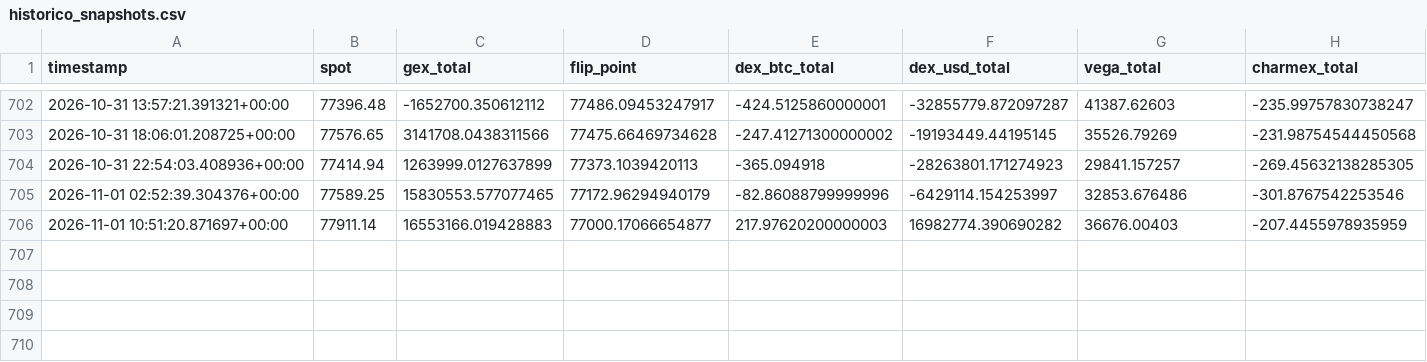
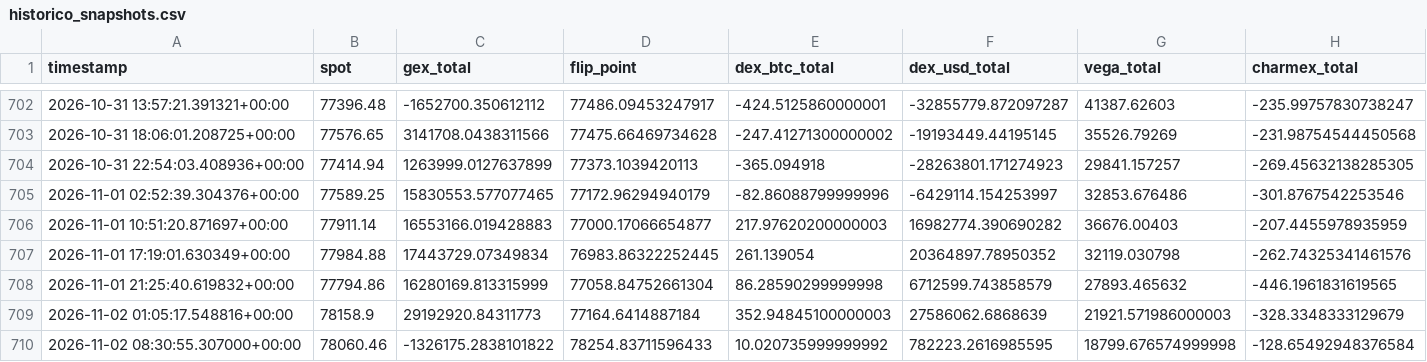
Before and after one commit to Alezmee/btc-quant-gex, a CSV file: data/historico_snapshots.csv, drawn as a sheet; only a part is shown, gaps mark what is left out; rows hold the shown columns only; the diff names each change by its address in the sheet, - before the commit and + after, or states it on an @@ line.

```diff
--- a/data/historico_snapshots.csv
+++ b/data/historico_snapshots.csv
+row 707: 2026-11-01 17:19:01.630349+00:00 | 77984.88 | 17443729.07349834 | 76983.86322252445 | 261.139054 | 20364897.78950352 | 32119.030798 | -262.74325341461576
+row 708: 2026-11-01 21:25:40.619832+00:00 | 77794.86 | 16280169.813315999 | 77058.84752661304 | 86.28590299999998 | 6712599.743858579 | 27893.465632 | -446.1961831619565
+row 709: 2026-11-02 01:05:17.548816+00:00 | 78158.9 | 29192920.84311773 | 77164.6414887184 | 352.94845100000003 | 27586062.6868639 | 21921.571986000003 | -328.3348333129679
+row 710: 2026-11-02 08:30:55.307000+00:00 | 78060.46 | -1326175.2838101822 | 78254.83711596433 | 10.020735999999992 | 782223.2616985595 | 18799.676574999998 | -128.65492948376584
```
Also changed, not shown: data/forward_test_resultados.csv.
